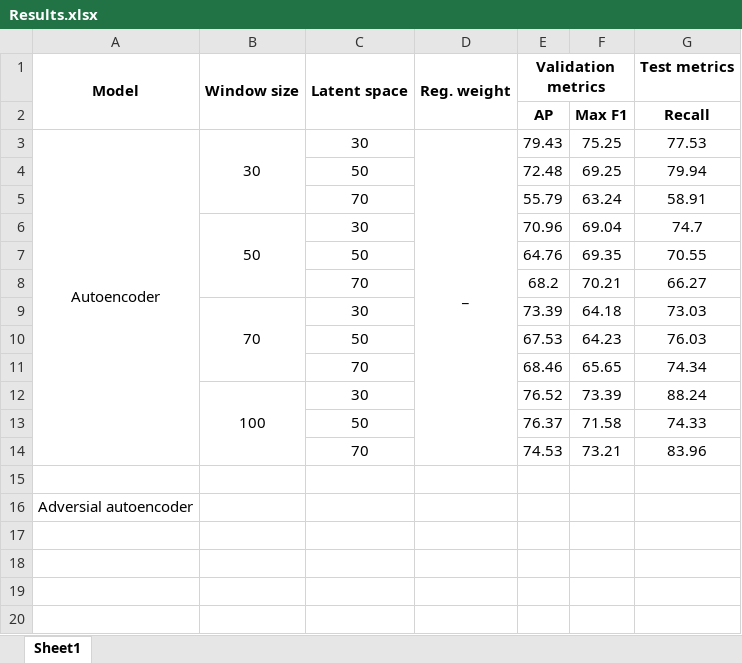
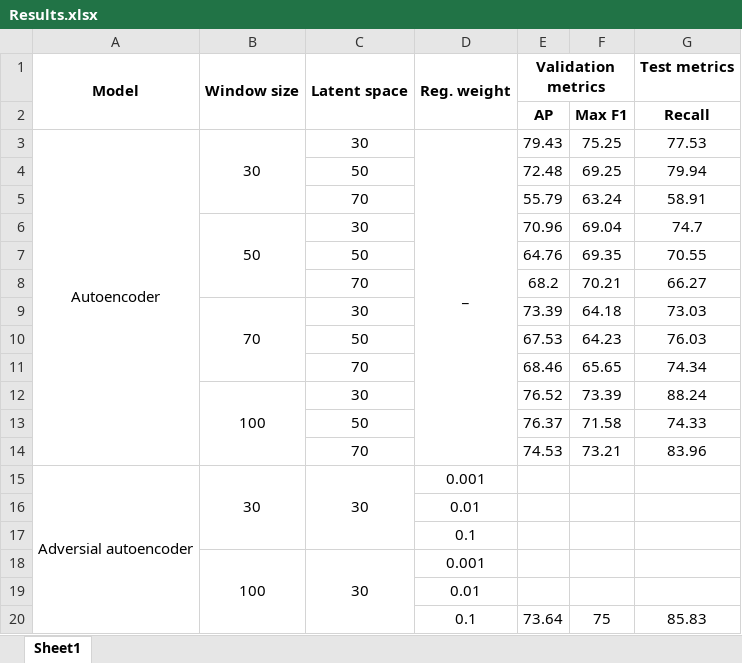
Before and after one commit to OmidMahdavii/Anomaly-Detection, an Excel workbook: Results.xlsx, sheet Sheet1, drawn as a sheet; values as stored, in another font and other column widths than the file's, no borders; removed rows and columns are numbered as before the commit, all else as after; the diff names each change by its address in the sheet, - before the commit and + after, or states it on an @@ line.

Commit message:
Updated results

```diff
--- a/Results.xlsx (sheet Sheet1)
+++ b/Results.xlsx (sheet Sheet1)
-row 15: (empty)
+row 15: Adversial autoencoder | 30 | 30 | 0.001
+A15:A20 merged
+B15:B17 merged
+C15:C17 merged
-row 16: Adversial autoencoder
+row 16:  |  |  | 0.01
+row 17:  |  |  | 0.1
+row 18:  | 100 | 30 | 0.001
+row 19:  |  |  | 0.01
+row 20:  |  |  | 0.1 | 73.64 | 75 | 85.83
```
